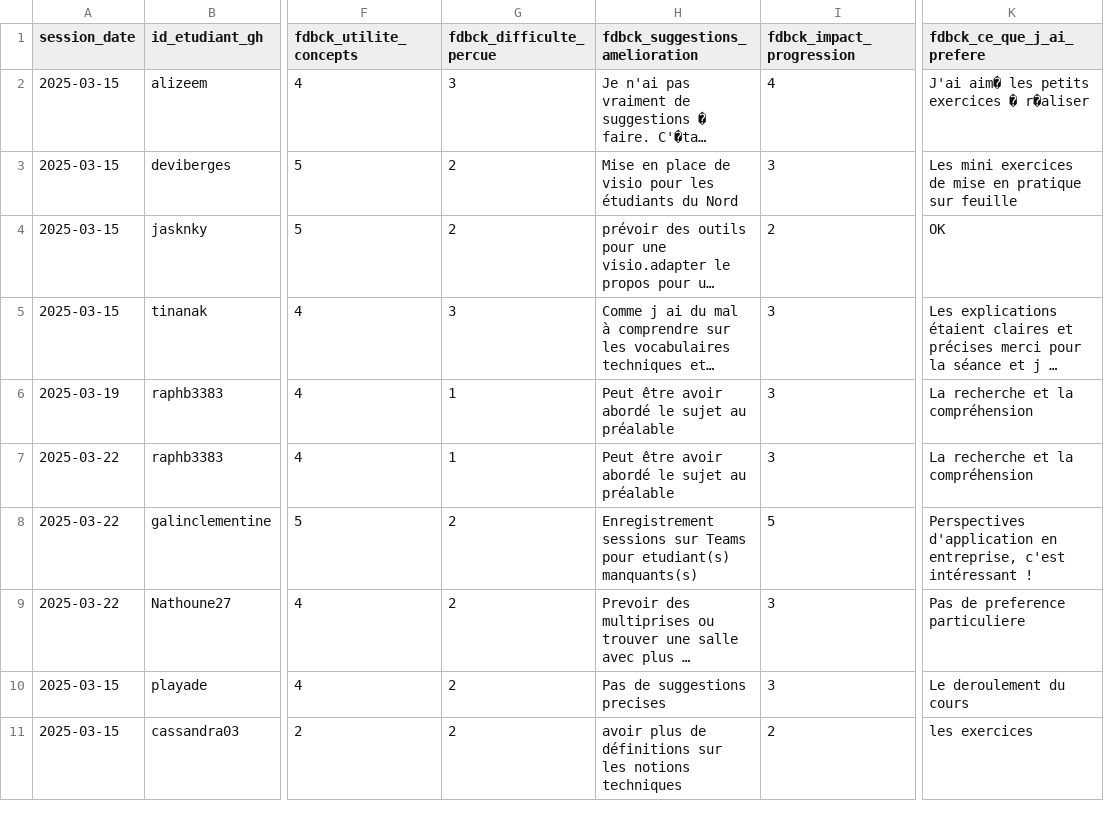
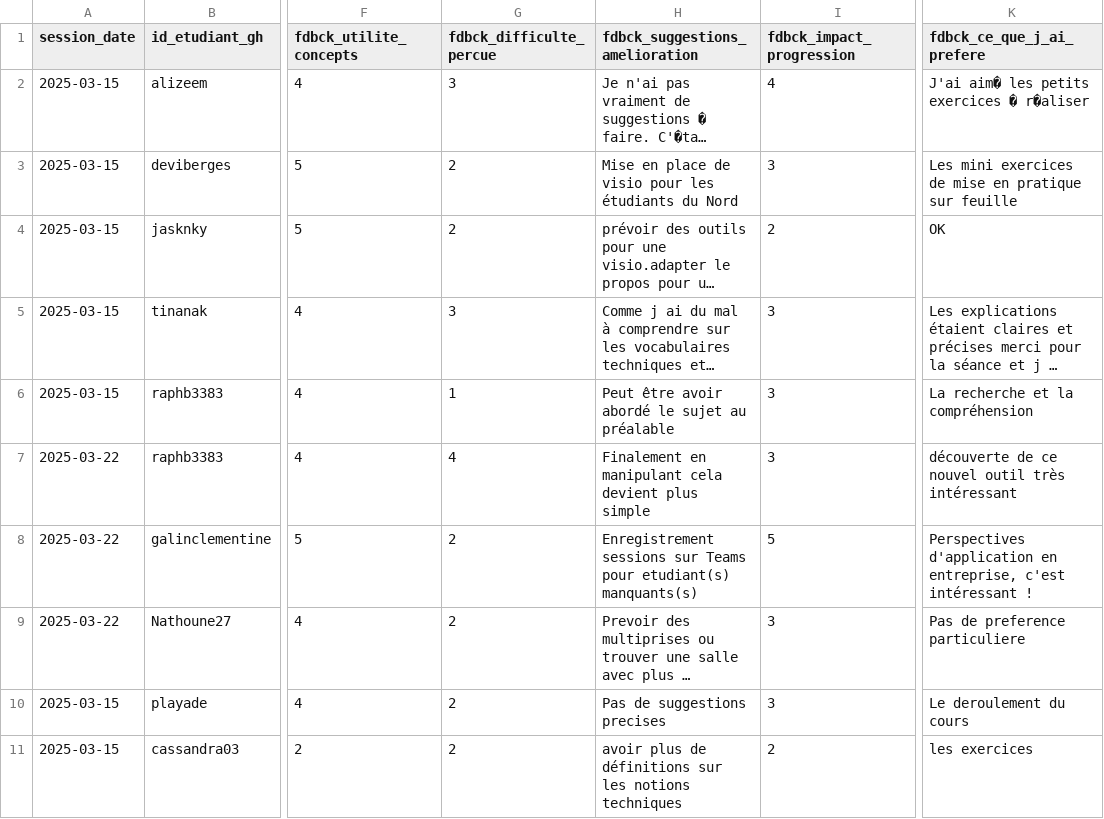
Before and after one commit to raphb3383/unc_iae_miage_interop_si_feedbacks, a CSV file: data/feedback_sessions.csv, drawn as a sheet; only a part is shown, gaps mark what is left out; long unchanged cells end in …; the diff names each change by its address in the sheet, - before the commit and + after, or states it on an @@ line.

Commit message:
BRD_Update feedback_sessions.csv
Signed-off-by: Raph <105456701+raphb3383@users.noreply.github.com>

```diff
--- a/data/feedback_sessions.csv
+++ b/data/feedback_sessions.csv
-A6 (session_date): 2025-03-19
+A6 (session_date): 2025-03-15
-G7 (fdbck_difficulte_percue): 1
+G7 (fdbck_difficulte_percue): 4
-H7 (fdbck_suggestions_amelioration): Peut être avoir abordé le sujet au préalable
+H7 (fdbck_suggestions_amelioration): Finalement en manipulant cela devient plus simple
-K7 (fdbck_ce_que_j_ai_prefere): La recherche et la compréhension
+K7 (fdbck_ce_que_j_ai_prefere): découverte de ce nouvel outil très intéressant
```
